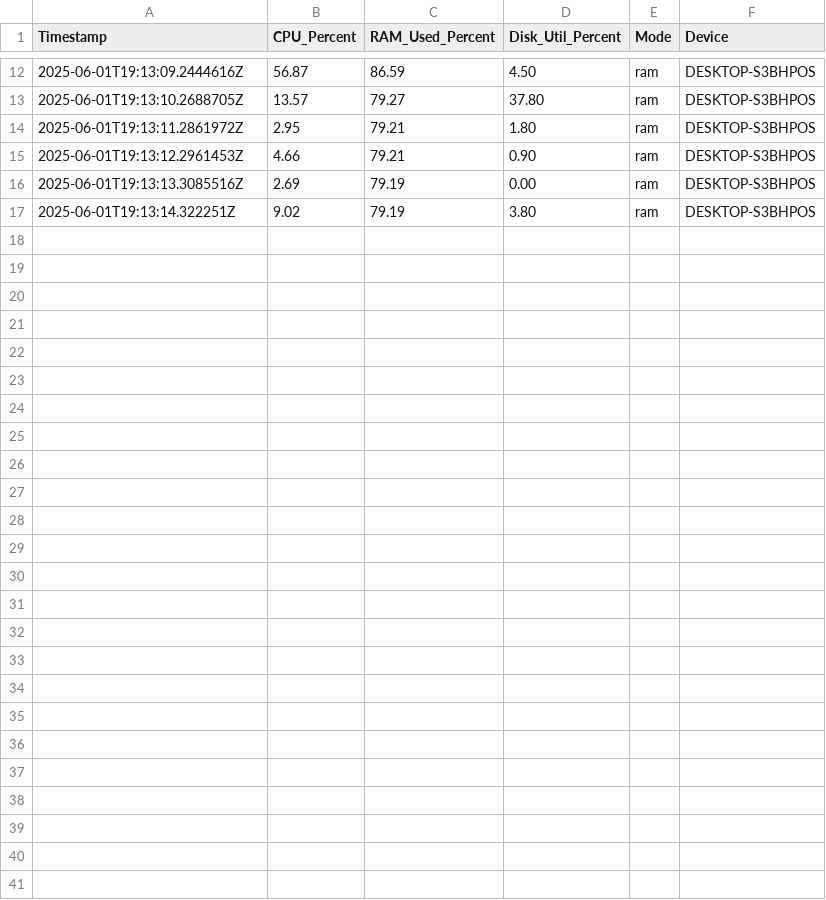
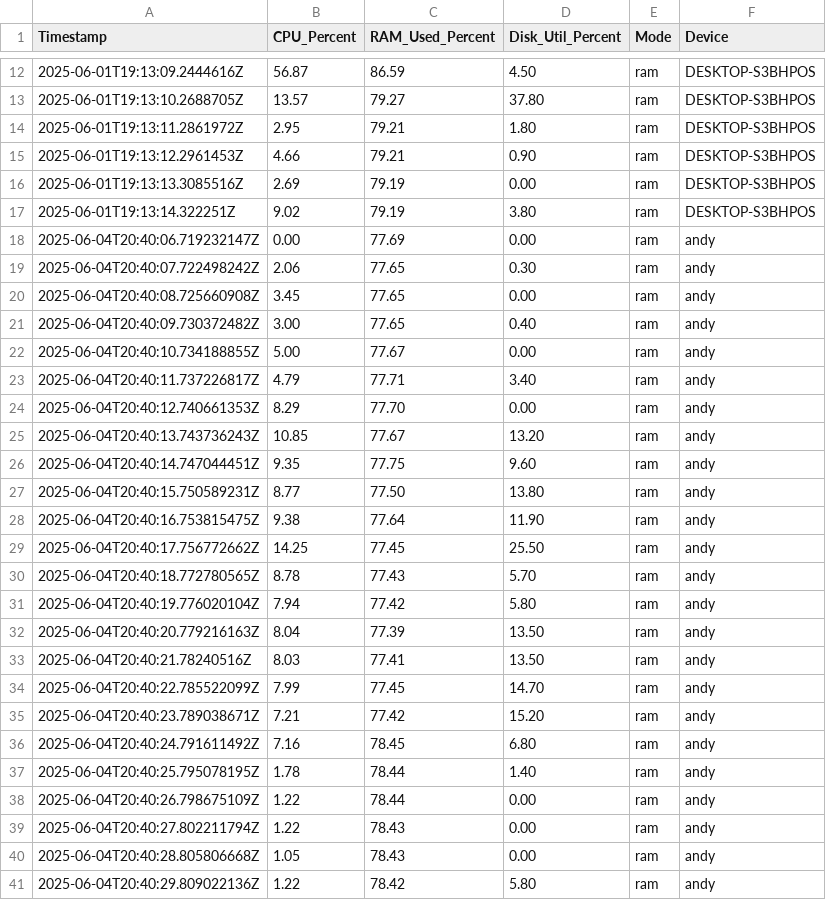
Before and after one commit to AndyStan112/UPTBenchmark, a CSV file: static/ram/csv/virtual_memory_usage_ram_2048.csv, drawn as a sheet; only a part is shown, gaps mark what is left out.

```diff
--- a/static/ram/csv/virtual_memory_usage_ram_2048.csv
+++ b/static/ram/csv/virtual_memory_usage_ram_2048.csv
@@ -17 +17,25 @@ Timestamp,CPU_Percent,RAM_Used_Percent,Disk_Util_Percent,Mode,Device
 2025-06-01T19:13:14.322251Z,9.02,79.19,3.80,ram,DESKTOP-S3BHPOS
+2025-06-04T20:40:06.719232147Z,0.00,77.69,0.00,ram,andy
+2025-06-04T20:40:07.722498242Z,2.06,77.65,0.30,ram,andy
+2025-06-04T20:40:08.725660908Z,3.45,77.65,0.00,ram,andy
+2025-06-04T20:40:09.730372482Z,3.00,77.65,0.40,ram,andy
+2025-06-04T20:40:10.734188855Z,5.00,77.67,0.00,ram,andy
+2025-06-04T20:40:11.737226817Z,4.79,77.71,3.40,ram,andy
+2025-06-04T20:40:12.740661353Z,8.29,77.70,0.00,ram,andy
+2025-06-04T20:40:13.743736243Z,10.85,77.67,13.20,ram,andy
+2025-06-04T20:40:14.747044451Z,9.35,77.75,9.60,ram,andy
+2025-06-04T20:40:15.750589231Z,8.77,77.50,13.80,ram,andy
+2025-06-04T20:40:16.753815475Z,9.38,77.64,11.90,ram,andy
+2025-06-04T20:40:17.756772662Z,14.25,77.45,25.50,ram,andy
+2025-06-04T20:40:18.772780565Z,8.78,77.43,5.70,ram,andy
+2025-06-04T20:40:19.776020104Z,7.94,77.42,5.80,ram,andy
+2025-06-04T20:40:20.779216163Z,8.04,77.39,13.50,ram,andy
+2025-06-04T20:40:21.78240516Z,8.03,77.41,13.50,ram,andy
+2025-06-04T20:40:22.785522099Z,7.99,77.45,14.70,ram,andy
+2025-06-04T20:40:23.789038671Z,7.21,77.42,15.20,ram,andy
+2025-06-04T20:40:24.791611492Z,7.16,78.45,6.80,ram,andy
+2025-06-04T20:40:25.795078195Z,1.78,78.44,1.40,ram,andy
+2025-06-04T20:40:26.798675109Z,1.22,78.44,0.00,ram,andy
+2025-06-04T20:40:27.802211794Z,1.22,78.43,0.00,ram,andy
+2025-06-04T20:40:28.805806668Z,1.05,78.43,0.00,ram,andy
+2025-06-04T20:40:29.809022136Z,1.22,78.42,5.80,ram,andy
```
Also changed, not shown: static/ram/csv/virtual_memory_usage_ram_1024.csv, static/ram/csv/virtual_memory_usage_ram_4096.csv, 26 other files.
